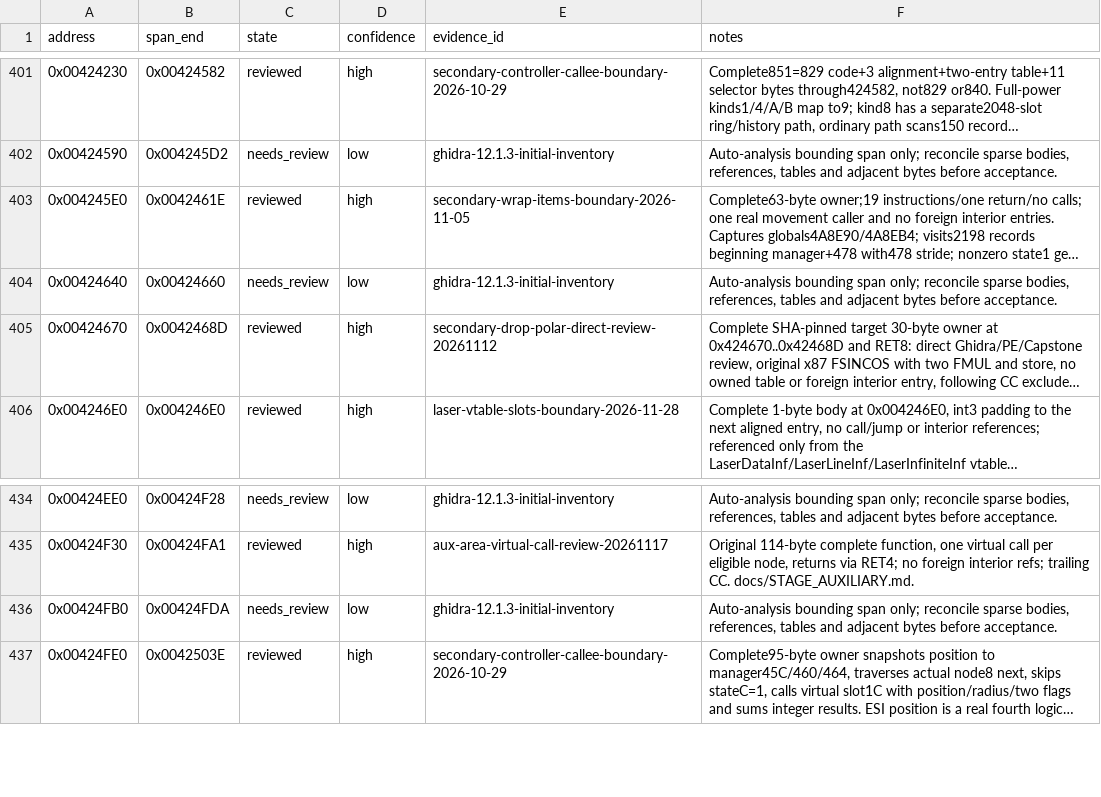
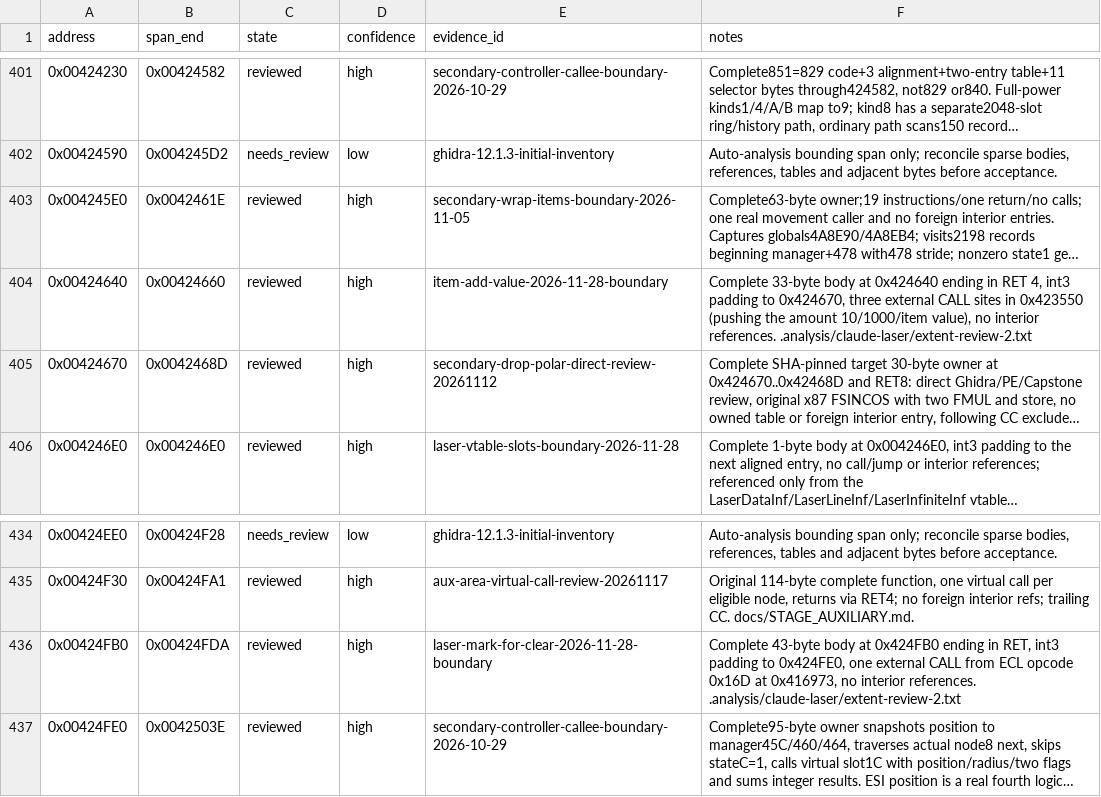
Before and after one commit to N0zoM1z0/th11, a CSV file: config/function-boundaries.csv, drawn as a sheet; only a part is shown, gaps mark what is left out; long unchanged cells end in …; the diff names each change by its address in the sheet, - before the commit and + after, or states it on an @@ line.

```diff
--- a/config/function-boundaries.csv
+++ b/config/function-boundaries.csv
-C404 (state): needs_review
+C404 (state): reviewed
-D404 (confidence): low
+D404 (confidence): high
-E404 (evidence_id): ghidra-12.1.3-initial-inventory
+E404 (evidence_id): item-add-value-2026-11-28-boundary
-F404 (notes): Auto-analysis bounding span only; reconcile sparse bodies, references, tables and adjacent bytes before acceptance.
+F404 (notes): Complete 33-byte body at 0x424640 ending in RET 4, int3 padding to 0x424670, three external CALL sites in 0x423550 (pushing the amount 10/1000/item value), no interior references. .analysis/claude-laser/extent-review-2.txt
-C436 (state): needs_review
+C436 (state): reviewed
-D436 (confidence): low
+D436 (confidence): high
-E436 (evidence_id): ghidra-12.1.3-initial-inventory
+E436 (evidence_id): laser-mark-for-clear-2026-11-28-boundary
-F436 (notes): Auto-analysis bounding span only; reconcile sparse bodies, references, tables and adjacent bytes before acceptance.
+F436 (notes): Complete 43-byte body at 0x424FB0 ending in RET, int3 padding to 0x424FE0, one external CALL from ECL opcode 0x16D at 0x416973, no interior references. .analysis/claude-laser/extent-review-2.txt
```
Also changed, not shown: config/function-origins.csv, config/implemented.csv, 10 other files.
